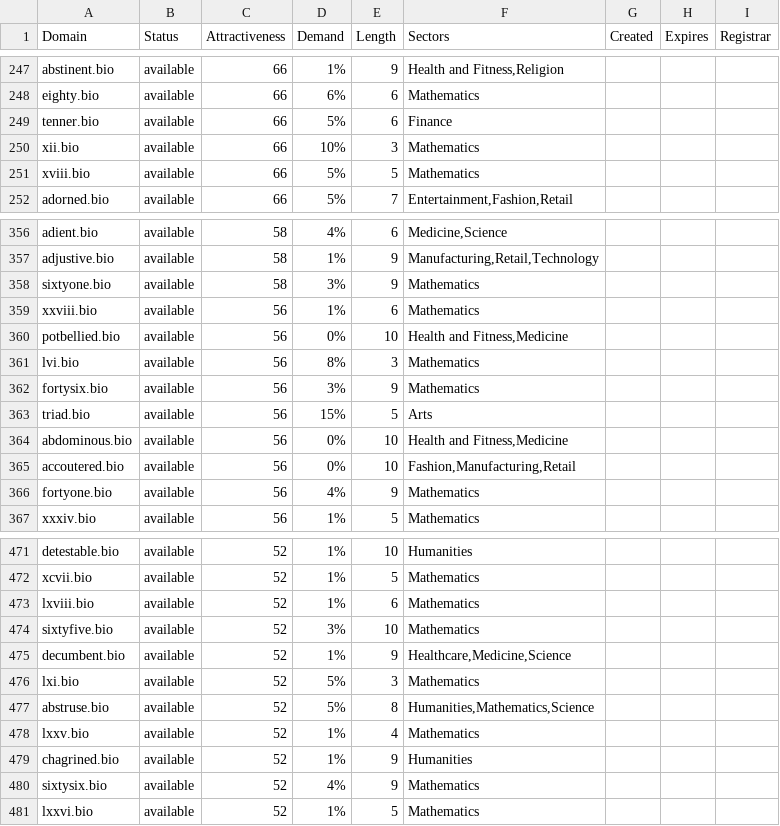
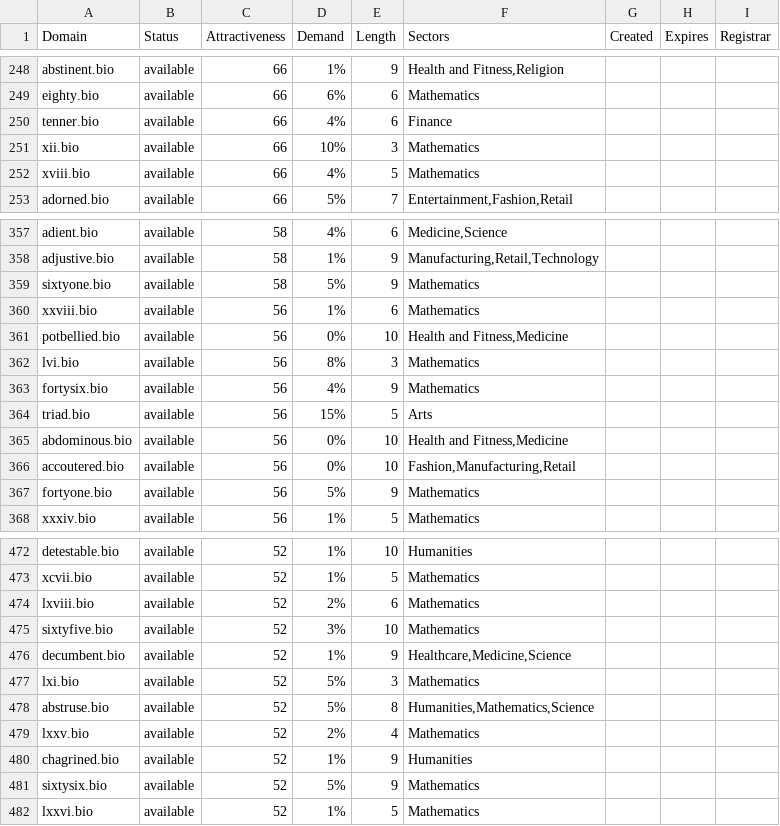
Before and after one commit to UniqueDomains/bio-oneword-domains, a CSV file: bio.csv, drawn as a sheet; only a part is shown, gaps mark what is left out; the diff covers the shown part only.

```diff
--- a/bio.csv
+++ b/bio.csv
@@ -248,5 +249,5 @@ abstinent.bio,available,66,1%,9,"Health and Fitness,Religion",,,
 eighty.bio,available,66,6%,6,Mathematics,,,
-tenner.bio,available,66,5%,6,Finance,,,
+tenner.bio,available,66,4%,6,Finance,,,
 xii.bio,available,66,10%,3,Mathematics,,,
-xviii.bio,available,66,5%,5,Mathematics,,,
+xviii.bio,available,66,4%,5,Mathematics,,,
 adorned.bio,available,66,5%,7,"Entertainment,Fashion,Retail",,,
@@ -357,3 +358,3 @@ adient.bio,available,58,4%,6,"Medicine,Science",,,
 adjustive.bio,available,58,1%,9,"Manufacturing,Retail,Technology",,,
-sixtyone.bio,available,58,3%,9,Mathematics,,,
+sixtyone.bio,available,58,5%,9,Mathematics,,,
 xxviii.bio,available,56,1%,6,Mathematics,,,
@@ -361,3 +362,3 @@ potbellied.bio,available,56,0%,10,"Health and Fitness,Medicine",,,
 lvi.bio,available,56,8%,3,Mathematics,,,
-fortysix.bio,available,56,3%,9,Mathematics,,,
+fortysix.bio,available,56,4%,9,Mathematics,,,
 triad.bio,available,56,15%,5,Arts,,,
@@ -365,3 +366,3 @@ abdominous.bio,available,56,0%,10,"Health and Fitness,Medicine",,,
 accoutered.bio,available,56,0%,10,"Fashion,Manufacturing,Retail",,,
-fortyone.bio,available,56,4%,9,Mathematics,,,
+fortyone.bio,available,56,5%,9,Mathematics,,,
 xxxiv.bio,available,56,1%,5,Mathematics,,,
@@ -472,3 +473,3 @@ detestable.bio,available,52,1%,10,Humanities,,,
 xcvii.bio,available,52,1%,5,Mathematics,,,
-lxviii.bio,available,52,1%,6,Mathematics,,,
+lxviii.bio,available,52,2%,6,Mathematics,,,
 sixtyfive.bio,available,52,3%,10,Mathematics,,,
@@ -477,5 +478,5 @@ lxi.bio,available,52,5%,3,Mathematics,,,
 abstruse.bio,available,52,5%,8,"Humanities,Mathematics,Science",,,
-lxxv.bio,available,52,1%,4,Mathematics,,,
+lxxv.bio,available,52,2%,4,Mathematics,,,
 chagrined.bio,available,52,1%,9,Humanities,,,
-sixtysix.bio,available,52,4%,9,Mathematics,,,
+sixtysix.bio,available,52,5%,9,Mathematics,,,
 lxxvi.bio,available,52,1%,5,Mathematics,,,
```
Also changed, not shown: 1 added row and 39 edited cells elsewhere in this file, 2 other files.
